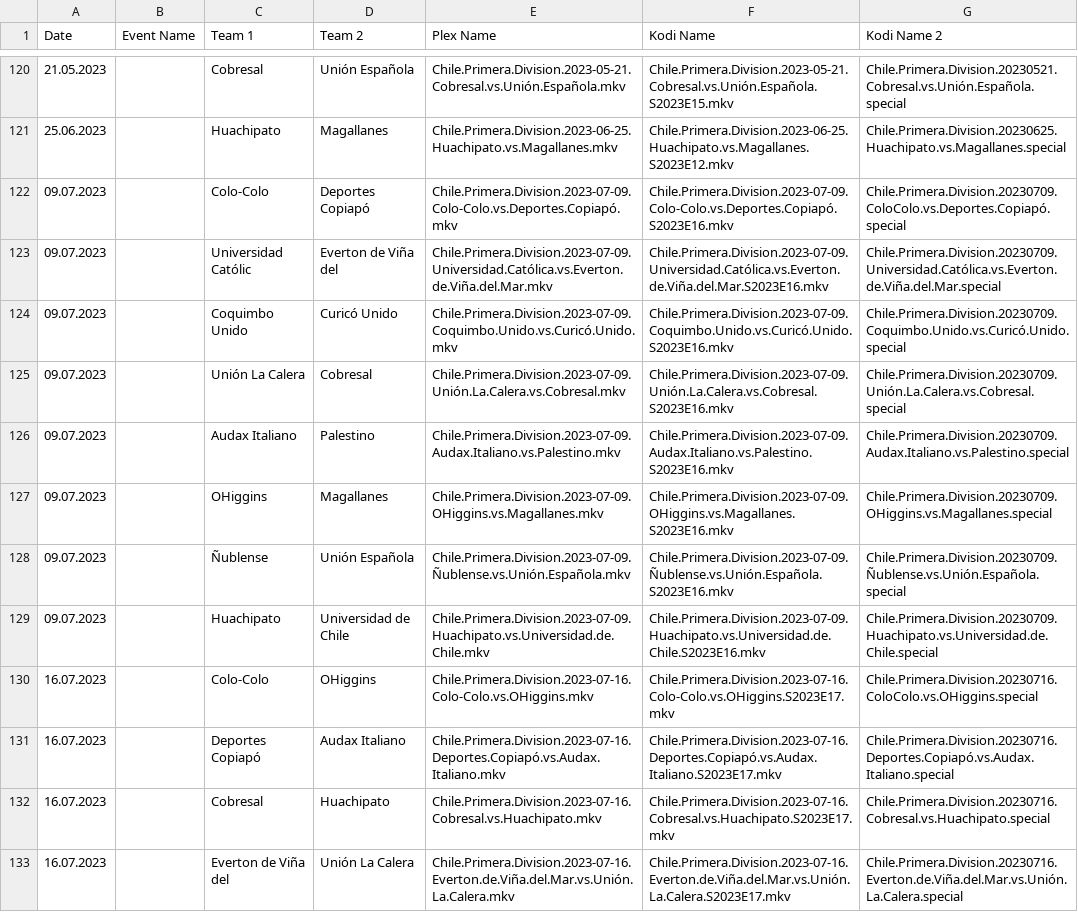
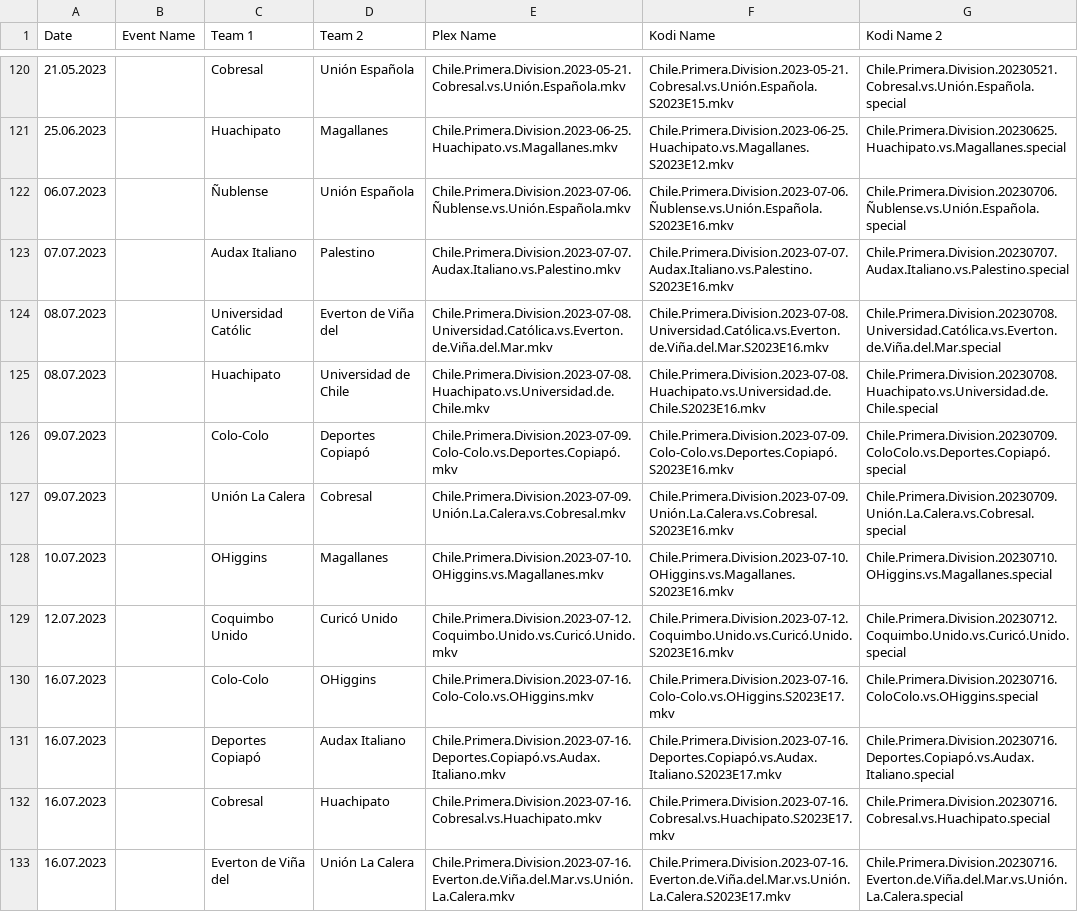
Before and after one commit to AcidAlchamy/Acids-SportTorrent-Renamer, a CSV file: Data/4627_2023_Event_Info.csv, drawn as a sheet; only a part is shown, gaps mark what is left out.

Commit message:
Update Data

```diff
--- a/Data/4627_2023_Event_Info.csv
+++ b/Data/4627_2023_Event_Info.csv
@@ -121,10 +121,10 @@
 25.06.2023,,Huachipato,Magallanes,Chile.Primera.Division.2023-06-25.Huachipato.vs.Magallanes.mkv,Chile.Primera.Division.2023-06-25.Huachipato.vs.Magallanes.S2023E12.mkv,Chile.Primera.Division.20230625.Huachipato.vs.Magallanes.special
+06.07.2023,,Ñublense,Unión Española,Chile.Primera.Division.2023-07-06.Ñublense.vs.Unión.Española.mkv,Chile.Primera.Division.2023-07-06.Ñublense.vs.Unión.Española.S2023E16.mkv,Chile.Primera.Division.20230706.Ñublense.vs.Unión.Española.special
+07.07.2023,,Audax Italiano,Palestino,Chile.Primera.Division.2023-07-07.Audax.Italiano.vs.Palestino.mkv,Chile.Primera.Division.2023-07-07.Audax.Italiano.vs.Palestino.S2023E16.mkv,Chile.Primera.Division.20230707.Audax.Italiano.vs.Palestino.special
+08.07.2023,,Universidad Católic,Everton de Viña del,Chile.Primera.Division.2023-07-08.Universidad.Católica.vs.Everton.de.Viña.del.Mar.mkv,Chile.Primera.Division.2023-07-08.Universidad.Católica.vs.Everton.de.Viña.del.Mar.S2023E16.mkv,Chile.Primera.Division.20230708.Universidad.Católica.vs.Everton.de.Viña.del.Mar.special
+08.07.2023,,Huachipato,Universidad de Chile,Chile.Primera.Division.2023-07-08.Huachipato.vs.Universidad.de.Chile.mkv,Chile.Primera.Division.2023-07-08.Huachipato.vs.Universidad.de.Chile.S2023E16.mkv,Chile.Primera.Division.20230708.Huachipato.vs.Universidad.de.Chile.special
 09.07.2023,,Colo-Colo,Deportes Copiapó,Chile.Primera.Division.2023-07-09.Colo-Colo.vs.Deportes.Copiapó.mkv,Chile.Primera.Division.2023-07-09.Colo-Colo.vs.Deportes.Copiapó.S2023E16.mkv,Chile.Primera.Division.20230709.ColoColo.vs.Deportes.Copiapó.special
-09.07.2023,,Universidad Católic,Everton de Viña del,Chile.Primera.Division.2023-07-09.Universidad.Católica.vs.Everton.de.Viña.del.Mar.mkv,Chile.Primera.Division.2023-07-09.Universidad.Católica.vs.Everton.de.Viña.del.Mar.S2023E16.mkv,Chile.Primera.Division.20230709.Universidad.Católica.vs.Everton.de.Viña.del.Mar.special
-09.07.2023,,Coquimbo Unido,Curicó Unido,Chile.Primera.Division.2023-07-09.Coquimbo.Unido.vs.Curicó.Unido.mkv,Chile.Primera.Division.2023-07-09.Coquimbo.Unido.vs.Curicó.Unido.S2023E16.mkv,Chile.Primera.Division.20230709.Coquimbo.Unido.vs.Curicó.Unido.special
 09.07.2023,,Unión La Calera,Cobresal,Chile.Primera.Division.2023-07-09.Unión.La.Calera.vs.Cobresal.mkv,Chile.Primera.Division.2023-07-09.Unión.La.Calera.vs.Cobresal.S2023E16.mkv,Chile.Primera.Division.20230709.Unión.La.Calera.vs.Cobresal.special
-09.07.2023,,Audax Italiano,Palestino,Chile.Primera.Division.2023-07-09.Audax.Italiano.vs.Palestino.mkv,Chile.Primera.Division.2023-07-09.Audax.Italiano.vs.Palestino.S2023E16.mkv,Chile.Primera.Division.20230709.Audax.Italiano.vs.Palestino.special
-09.07.2023,,OHiggins,Magallanes,Chile.Primera.Division.2023-07-09.OHiggins.vs.Magallanes.mkv,Chile.Primera.Division.2023-07-09.OHiggins.vs.Magallanes.S2023E16.mkv,Chile.Primera.Division.20230709.OHiggins.vs.Magallanes.special
-09.07.2023,,Ñublense,Unión Española,Chile.Primera.Division.2023-07-09.Ñublense.vs.Unión.Española.mkv,Chile.Primera.Division.2023-07-09.Ñublense.vs.Unión.Española.S2023E16.mkv,Chile.Primera.Division.20230709.Ñublense.vs.Unión.Española.special
-09.07.2023,,Huachipato,Universidad de Chile,Chile.Primera.Division.2023-07-09.Huachipato.vs.Universidad.de.Chile.mkv,Chile.Primera.Division.2023-07-09.Huachipato.vs.Universidad.de.Chile.S2023E16.mkv,Chile.Primera.Division.20230709.Huachipato.vs.Universidad.de.Chile.special
+10.07.2023,,OHiggins,Magallanes,Chile.Primera.Division.2023-07-10.OHiggins.vs.Magallanes.mkv,Chile.Primera.Division.2023-07-10.OHiggins.vs.Magallanes.S2023E16.mkv,Chile.Primera.Division.20230710.OHiggins.vs.Magallanes.special
+12.07.2023,,Coquimbo Unido,Curicó Unido,Chile.Primera.Division.2023-07-12.Coquimbo.Unido.vs.Curicó.Unido.mkv,Chile.Primera.Division.2023-07-12.Coquimbo.Unido.vs.Curicó.Unido.S2023E16.mkv,Chile.Primera.Division.20230712.Coquimbo.Unido.vs.Curicó.Unido.special
 16.07.2023,,Colo-Colo,OHiggins,Chile.Primera.Division.2023-07-16.Colo-Colo.vs.OHiggins.mkv,Chile.Primera.Division.2023-07-16.Colo-Colo.vs.OHiggins.S2023E17.mkv,Chile.Primera.Division.20230716.ColoColo.vs.OHiggins.special
```
